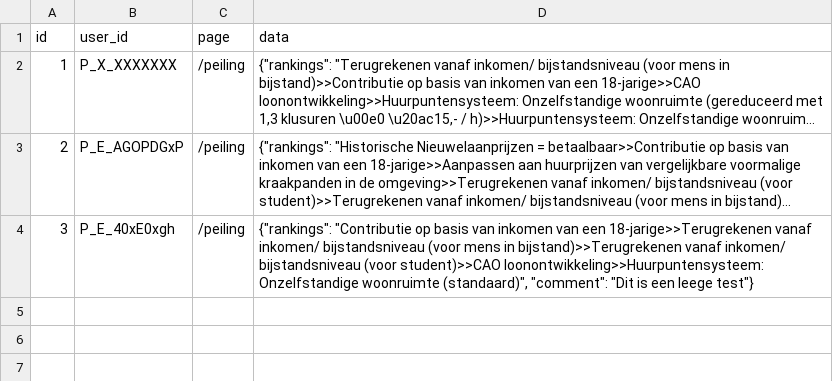
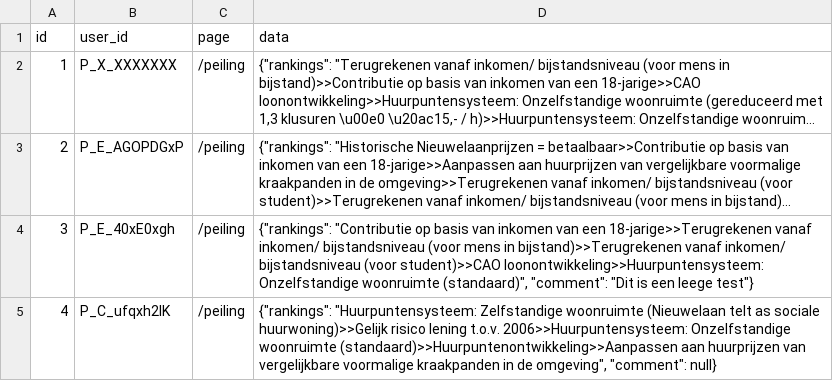
Before and after one commit to JuliusSchlumberger/votingPlatform, a CSV file: peiling_responses.csv, drawn as a sheet; long unchanged cells end in ….

Commit message:
Add peiling responses CSV

```diff
--- a/peiling_responses.csv
+++ b/peiling_responses.csv
@@ -4 +4,2 @@ id,user_id,page,data
 3,P_E_40xE0xgh,/peiling,"{""rankings"": ""Contributie op basis van inkomen van een 18-jarige>>Terugrekenen vanaf inkomen/ bijstandsniveau (voor mens in bijstand)>>Terugrekenen vanaf inkomen/ bijstandsniveau (voor student)>>CAO loonontwikkeling>>Huurpuntensysteem: Onzelfstandige woonruimte (standaard)"", ""comment"": ""Dit is een leege test""}"
+4,P_C_ufqxh2lK,/peiling,"{""rankings"": ""Huurpuntensysteem: Zelfstandige woonruimte (Nieuwelaan telt as sociale huurwoning)>>Gelijk risico lening t.o.v. 2006>>Huurpuntensysteem: Onzelfstandige woonruimte (standaard)>>Huurpuntenontwikkeling>>Aanpassen aan huurprijzen van vergelijkbare voormalige kraakpanden in de omgeving"", ""comment"": null}"
```
